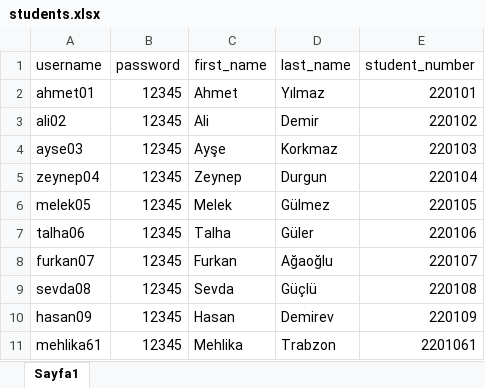
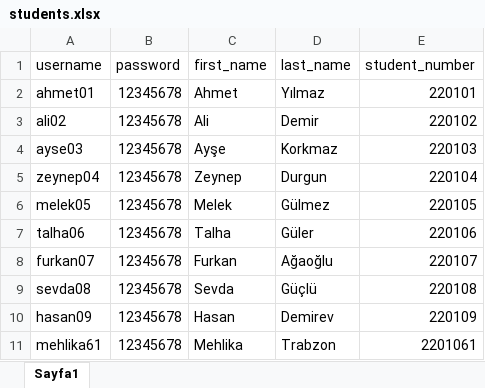
Before and after one commit to Skymoon23/djangoB-k-c-lerProjesi, an Excel workbook: students.xlsx, sheet Sayfa1, drawn as a sheet; values as stored, in another font and other column widths than the file's, no borders; the diff names each change by its address in the sheet, - before the commit and + after, or states it on an @@ line.

Commit message:
Grade sayfası ve Öğrenci listesi

```diff
--- a/students.xlsx (sheet Sayfa1)
+++ b/students.xlsx (sheet Sayfa1)
-B2:B11 (password): 12345
+B2:B11 (password): 12345678
```
Also changed, not shown: 15 other files.
